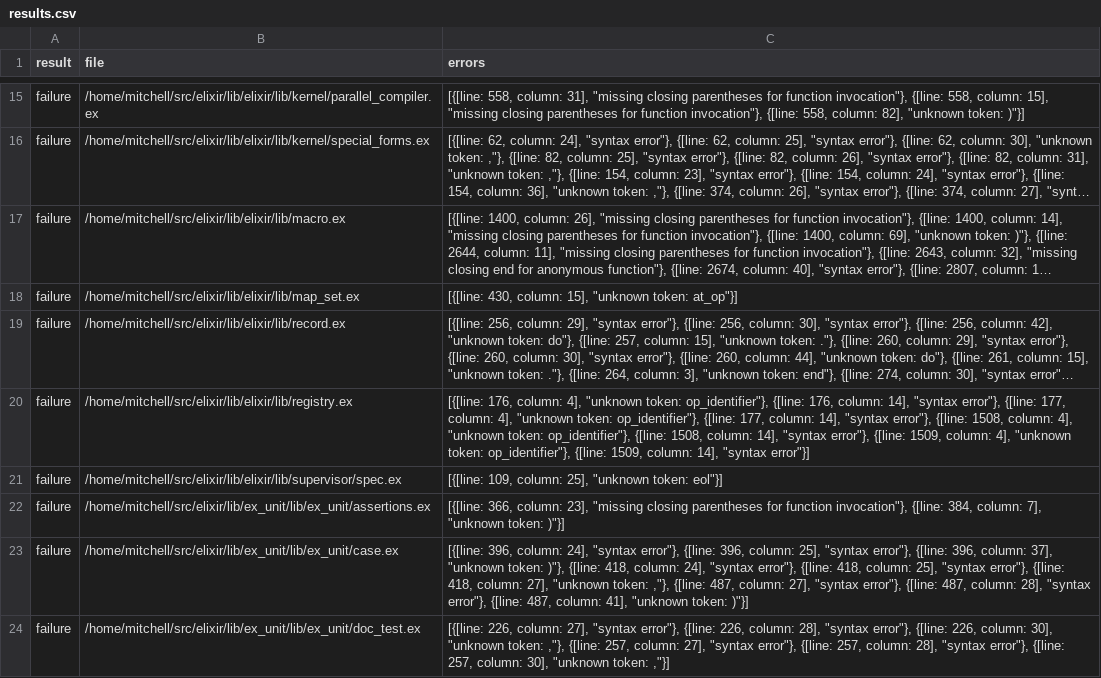
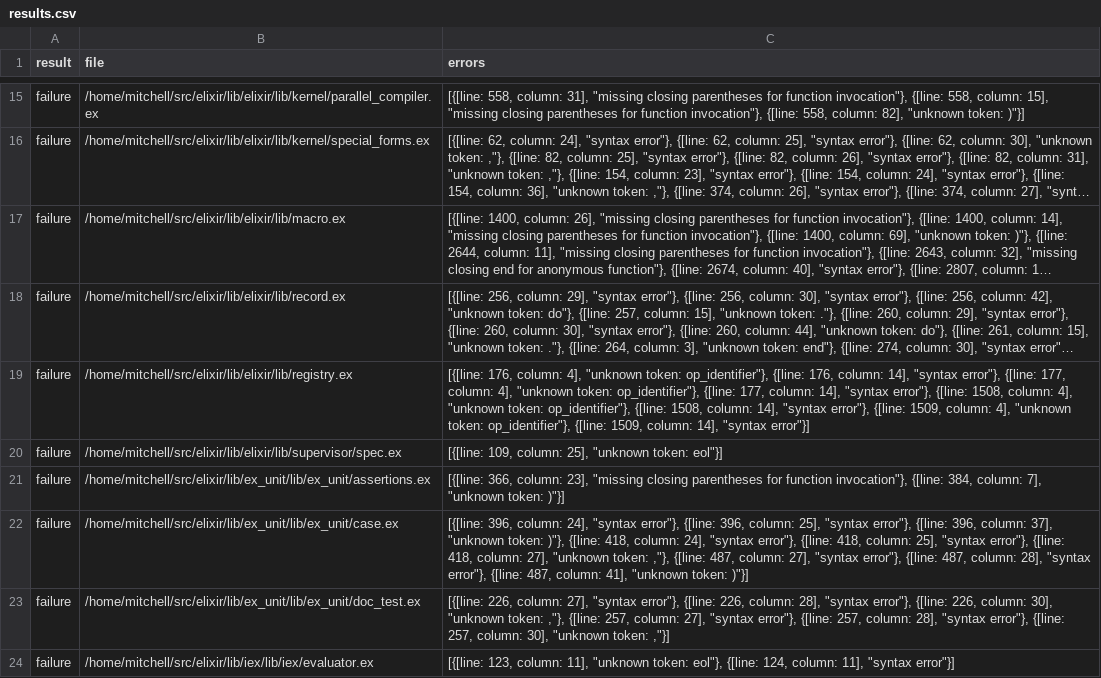
Before and after one commit to elixir-tools/spitfire, a CSV file: results.csv, drawn as a sheet; only a part is shown, gaps mark what is left out; the shorter side is filled out with more unchanged rows; long unchanged cells end in …; removed rows and columns are numbered as before the commit, all else as after; the diff covers the shown part only; the diff names each change by its address in the sheet, - before the commit and + after, or states it on an @@ line.

```diff
--- a/results.csv
+++ b/results.csv
-row 18: failure | /home/mitchell/src/elixir/lib/elixir/lib/map_set.ex | [{[line: 430, column: 15], "unknown token: at_op"}]
```
Also changed, not shown: 1 added row and 1 edited cell elsewhere in this file, 2 other files.
